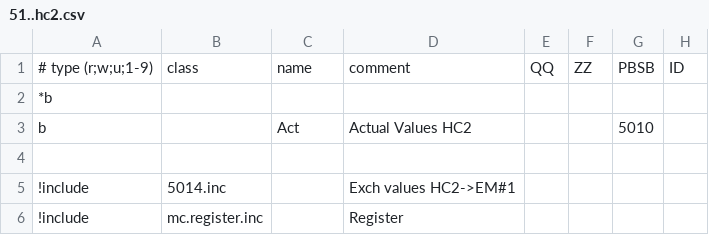
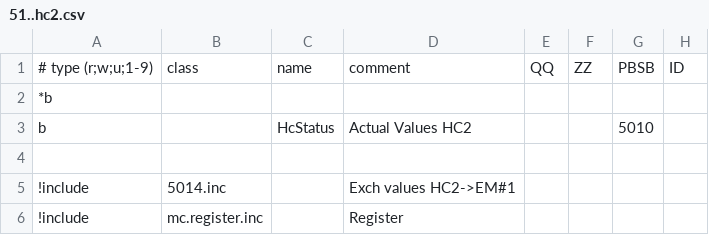
Before and after one commit to aghulas/ebusd-configuration-weishaupt, a CSV file: weishaupt/51..hc2.csv, drawn as a sheet; only a part is shown; the diff names each change by its address in the sheet, - before the commit and + after, or states it on an @@ line.

```diff
--- a/weishaupt/51..hc2.csv
+++ b/weishaupt/51..hc2.csv
-C3: Act
+C3: HcStatus
```
Also changed, not shown: weishaupt/15..hc.csv, weishaupt/35..hc1.csv, 7 other files.
